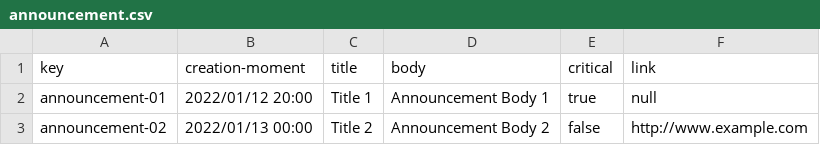
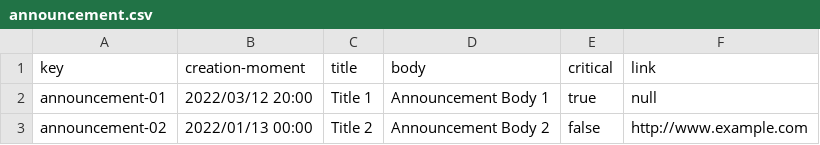
Before and after one commit to marinaramirofde/Acme-Toolkits, a CSV file: src/main/webapp/WEB-INF/resources/sample-data/announcement.csv, drawn as a sheet.

```diff
--- a/src/main/webapp/WEB-INF/resources/sample-data/announcement.csv
+++ b/src/main/webapp/WEB-INF/resources/sample-data/announcement.csv
@@ -1,3 +1,3 @@
 key,creation-moment,title,body,critical,link
-announcement-01,"2022/01/12 20:00",Title 1,Announcement Body 1,true,null
+announcement-01,"2022/03/12 20:00",Title 1,Announcement Body 1,true,null
 announcement-02,"2022/01/13 00:00",Title 2,Announcement Body 2,false,http://www.example.com
```
Also changed, not shown: 12 other files.
